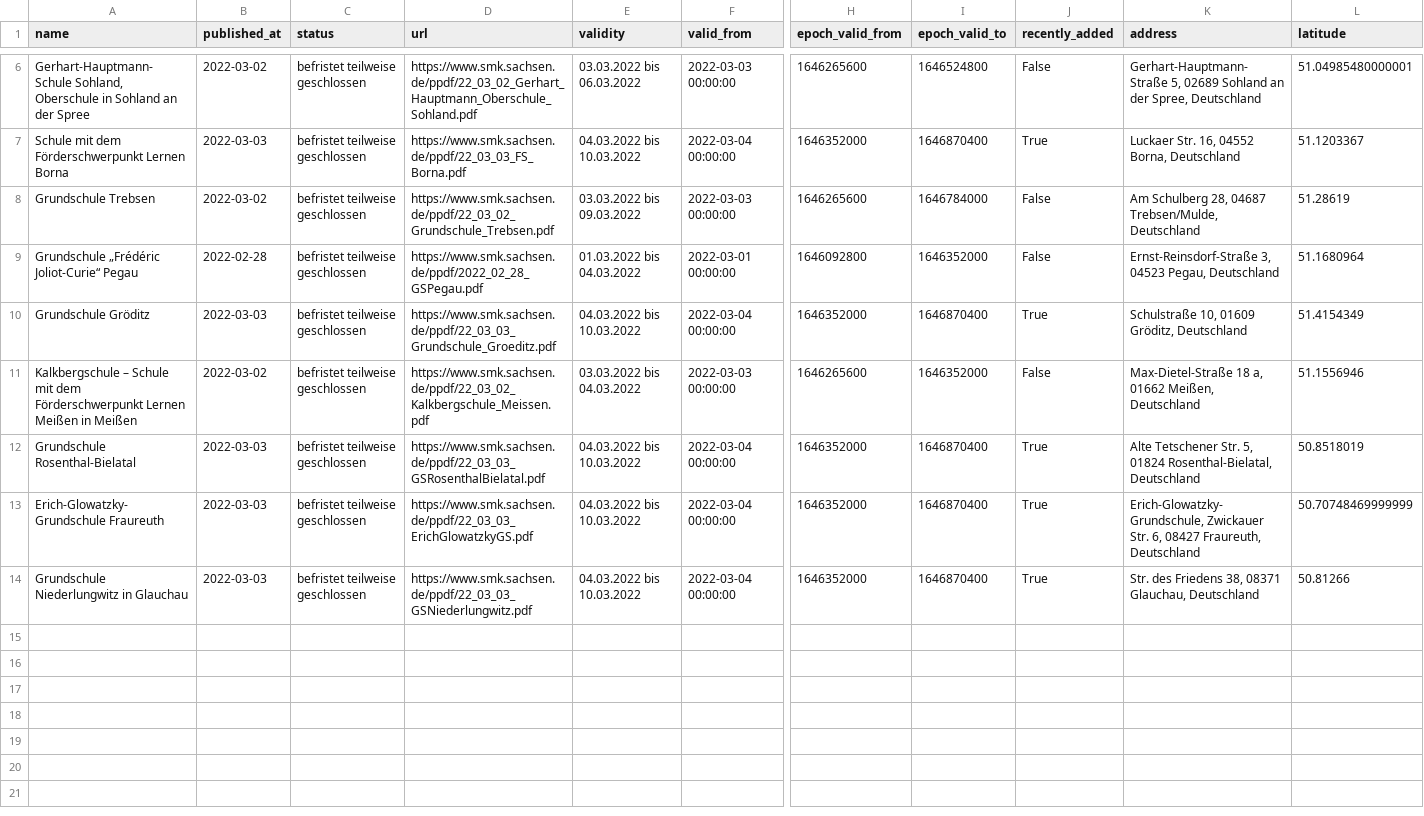
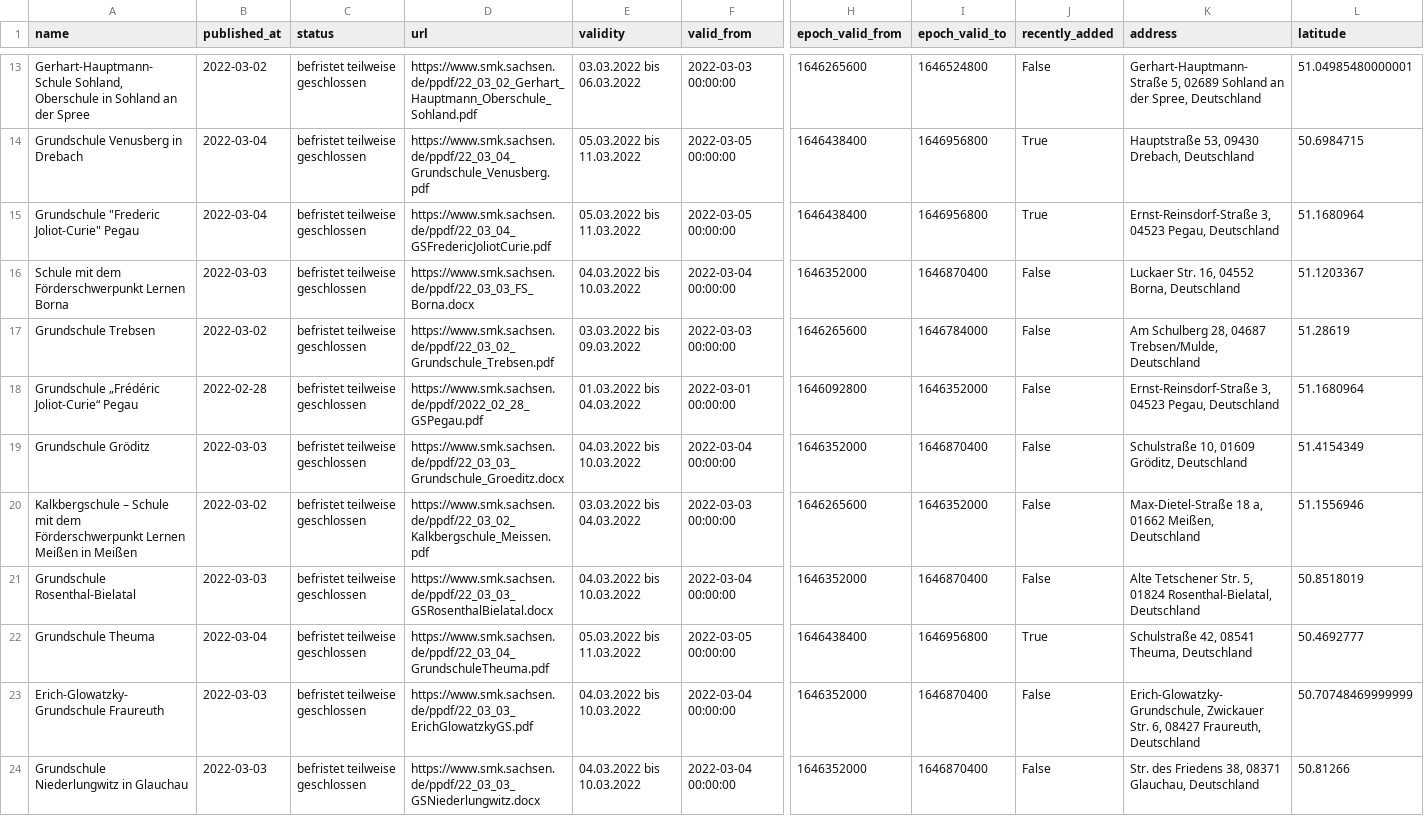
Before and after one commit to jezdez/snsz, a CSV file: data/schools.csv, drawn as a sheet; only a part is shown, gaps mark what is left out; addresses are those after the commit; rows hold the shown columns only; the diff covers the shown part only; the diff names each change by its address in the sheet, - before the commit and + after, or states it on an @@ line.

```diff
--- a/data/schools.csv
+++ b/data/schools.csv
+row 14: Grundschule Venusberg in Drebach | 2022-03-04 | befristet teilweise geschlossen | https://www.smk.sachsen.de/ppdf/22_03_04_Grundschule_Venusberg.pdf | 05.03.2022 bis 11.03.2022 | 2022-03-05 00:00:00 | 1646438400 | 1646956800 | True | Hauptstraße 53, 09430 Drebach, Deutschland | 50.6984715
+row 15: Grundschule "Frederic Joliot-Curie" Pegau | 2022-03-04 | befristet teilweise geschlossen | https://www.smk.sachsen.de/ppdf/22_03_04_GSFredericJoliotCurie.pdf | 05.03.2022 bis 11.03.2022 | 2022-03-05 00:00:00 | 1646438400 | 1646956800 | True | Ernst-Reinsdorf-Straße 3, 04523 Pegau, Deutschland | 51.1680964
-D16 (url): https://www.smk.sachsen.de/ppdf/22_03_03_FS_Borna.pdf
+D16 (url): https://www.smk.sachsen.de/ppdf/22_03_03_FS_Borna.docx
-J16 (recently_added): True
+J16 (recently_added): False
-D19 (url): https://www.smk.sachsen.de/ppdf/22_03_03_Grundschule_Groeditz.pdf
+D19 (url): https://www.smk.sachsen.de/ppdf/22_03_03_Grundschule_Groeditz.docx
-J19 (recently_added): True
+J19 (recently_added): False
-D21 (url): https://www.smk.sachsen.de/ppdf/22_03_03_GSRosenthalBielatal.pdf
+D21 (url): https://www.smk.sachsen.de/ppdf/22_03_03_GSRosenthalBielatal.docx
-J21 (recently_added): True
+J21 (recently_added): False
+row 22: Grundschule Theuma | 2022-03-04 | befristet teilweise geschlossen | https://www.smk.sachsen.de/ppdf/22_03_04_GrundschuleTheuma.pdf | 05.03.2022 bis 11.03.2022 | 2022-03-05 00:00:00 | 1646438400 | 1646956800 | True | Schulstraße 42, 08541 Theuma, Deutschland | 50.4692777
-J23:J24 (recently_added): True
+J23:J24 (recently_added): False
-D24 (url): https://www.smk.sachsen.de/ppdf/22_03_03_GSNiederlungwitz.pdf
+D24 (url): https://www.smk.sachsen.de/ppdf/22_03_03_GSNiederlungwitz.docx
```
Also changed, not shown: 7 added rows and 1 edited cell elsewhere in this file, 4 other files.
